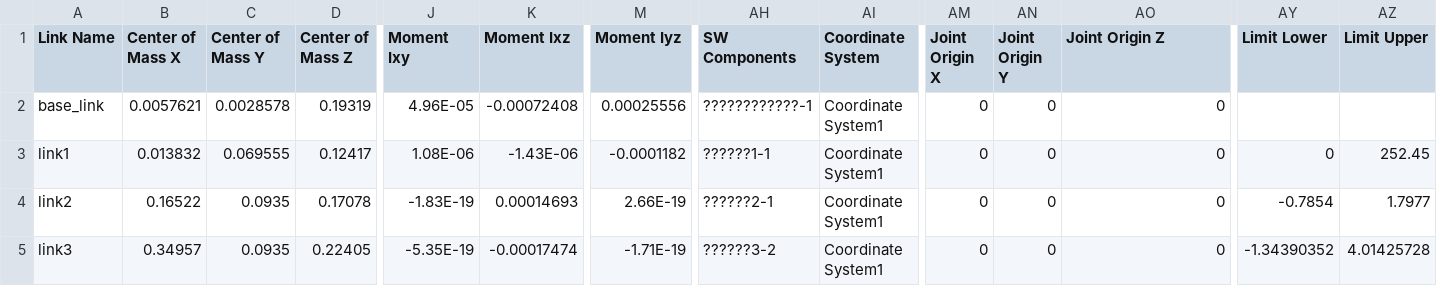
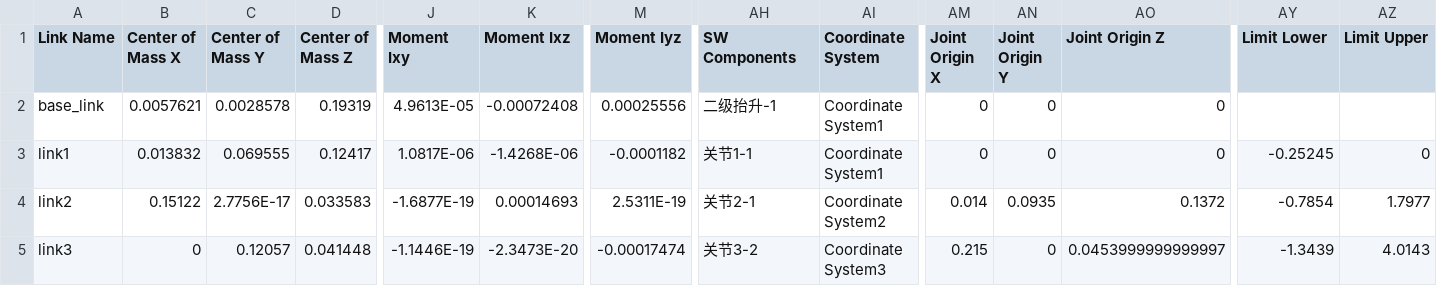
Before and after one commit to Yao-Xinchen/scara_moveit, a CSV file: scara_description/urdf/scara_description.csv, drawn as a sheet; only a part is shown, gaps mark what is left out; the diff covers the shown part only; the diff names each change by its address in the sheet, - before the commit and + after, or states it on an @@ line.

```diff
--- a/scara_description/urdf/scara_description.csv
+++ b/scara_description/urdf/scara_description.csv
-J2 (Moment Ixy): 4.96E-05
+J2 (Moment Ixy): 4.9613E-05
-AH2 (SW Components): ????????????-1
+AH2 (SW Components): 二级抬升-1
-J3 (Moment Ixy): 1.08E-06
+J3 (Moment Ixy): 1.0817E-06
-K3 (Moment Ixz): -1.43E-06
+K3 (Moment Ixz): -1.4268E-06
-AH3 (SW Components): ??????1-1
+AH3 (SW Components): 关节1-1
-AY3 (Limit Lower): 0
+AY3 (Limit Lower): -0.25245
-AZ3 (Limit Upper): 252.45
+AZ3 (Limit Upper): 0
-B4 (Center of Mass X): 0.16522
+B4 (Center of Mass X): 0.15122
-C4 (Center of Mass Y): 0.0935
+C4 (Center of Mass Y): 2.7756E-17
-D4 (Center of Mass Z): 0.17078
+D4 (Center of Mass Z): 0.033583
-J4 (Moment Ixy): -1.83E-19
+J4 (Moment Ixy): -1.6877E-19
-M4 (Moment Iyz): 2.66E-19
+M4 (Moment Iyz): 2.5311E-19
-AH4 (SW Components): ??????2-1
+AH4 (SW Components): 关节2-1
-AI4 (Coordinate System): Coordinate System1
+AI4 (Coordinate System): Coordinate System2
-AM4 (Joint Origin X): 0
+AM4 (Joint Origin X): 0.014
-AN4 (Joint Origin Y): 0
+AN4 (Joint Origin Y): 0.0935
-AO4 (Joint Origin Z): 0
+AO4 (Joint Origin Z): 0.1372
-B5 (Center of Mass X): 0.34957
+B5 (Center of Mass X): 0
-C5 (Center of Mass Y): 0.0935
+C5 (Center of Mass Y): 0.12057
-D5 (Center of Mass Z): 0.22405
+D5 (Center of Mass Z): 0.041448
-J5 (Moment Ixy): -5.35E-19
+J5 (Moment Ixy): -1.1446E-19
-K5 (Moment Ixz): -0.00017474
+K5 (Moment Ixz): -2.3473E-20
-M5 (Moment Iyz): -1.71E-19
+M5 (Moment Iyz): -0.00017474
-AH5 (SW Components): ??????3-2
+AH5 (SW Components): 关节3-2
-AI5 (Coordinate System): Coordinate System1
+AI5 (Coordinate System): Coordinate System3
-AM5 (Joint Origin X): 0
+AM5 (Joint Origin X): 0.215
-AO5 (Joint Origin Z): 0
+AO5 (Joint Origin Z): 0.0453999999999997
-AY5 (Limit Lower): -1.34390352
+AY5 (Limit Lower): -1.3439
-AZ5 (Limit Upper): 4.01425728
+AZ5 (Limit Upper): 4.0143
```
Also changed, not shown: 67 edited cells elsewhere in this file, 1 other file.
